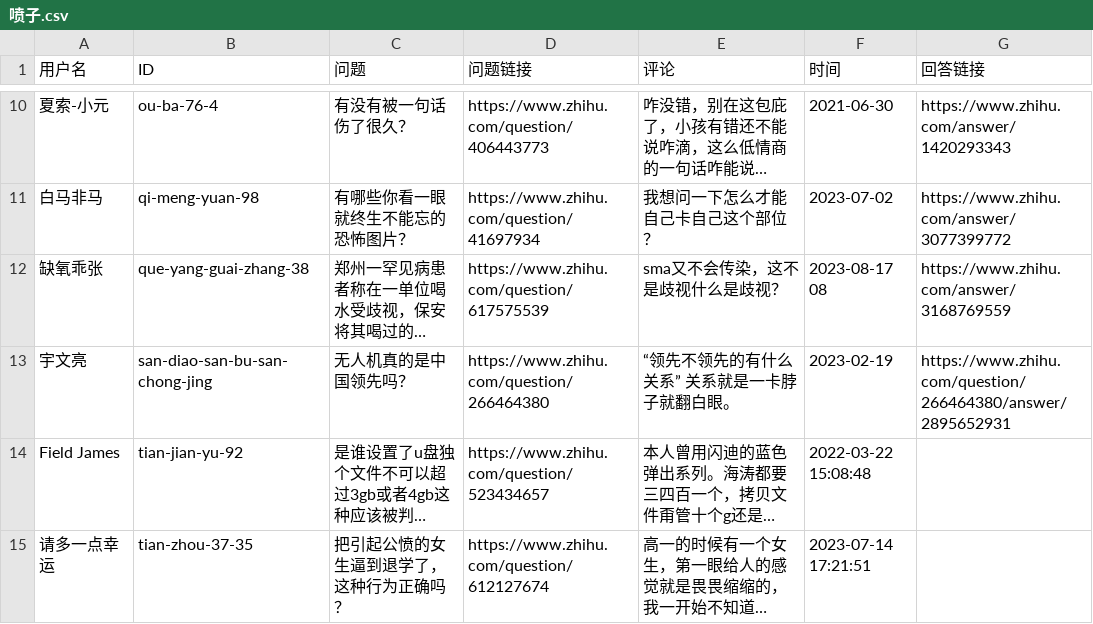
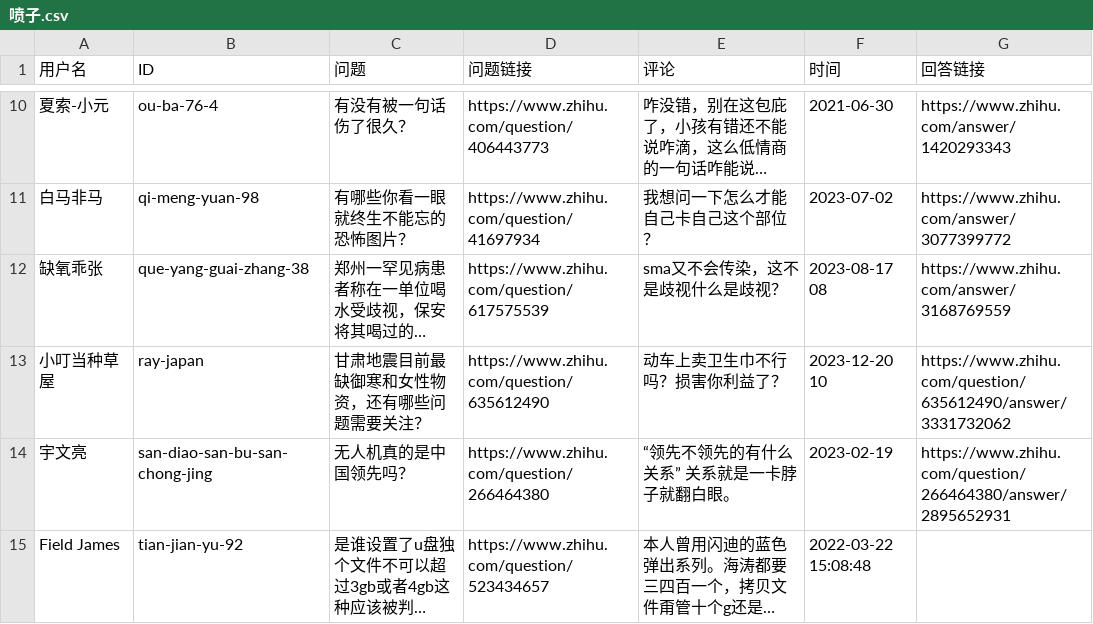
Before and after one commit to blacklisting/zhihu, a CSV file: 喷子.csv, drawn as a sheet; only a part is shown, gaps mark what is left out; the shorter side is filled out with more unchanged rows; long unchanged cells end in …; the diff names each change by its address in the sheet, - before the commit and + after, or states it on an @@ line.

Commit message:
Update with a comment just seen.

```diff
--- a/喷子.csv
+++ b/喷子.csv
+row 13: 小叮当种草屋 | ray-japan | 甘肃地震目前最缺御寒和女性物资，还有哪些问题需要关注？ | https://www.zhihu.com/question/635612490 | 动车上卖卫生巾不行吗？损害你利益了？ | 2023-12-20 10 | https://www.zhihu.com/question/635612490/answer/3331732062
```
